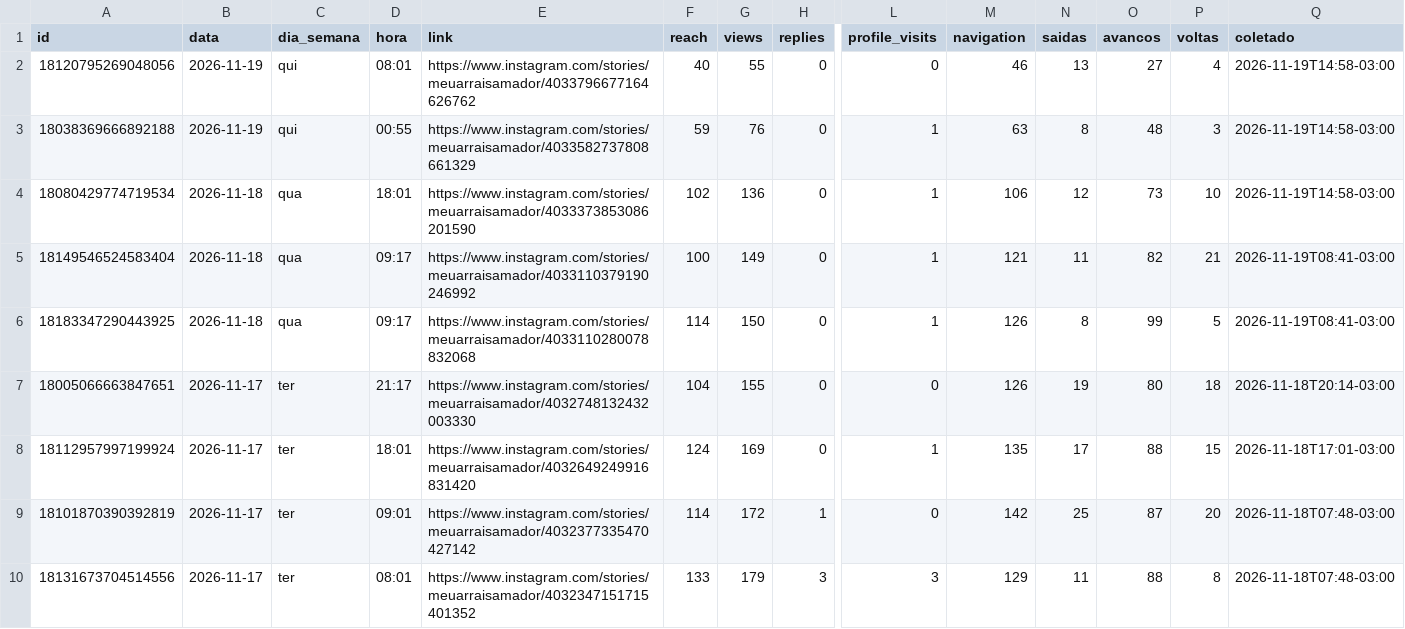
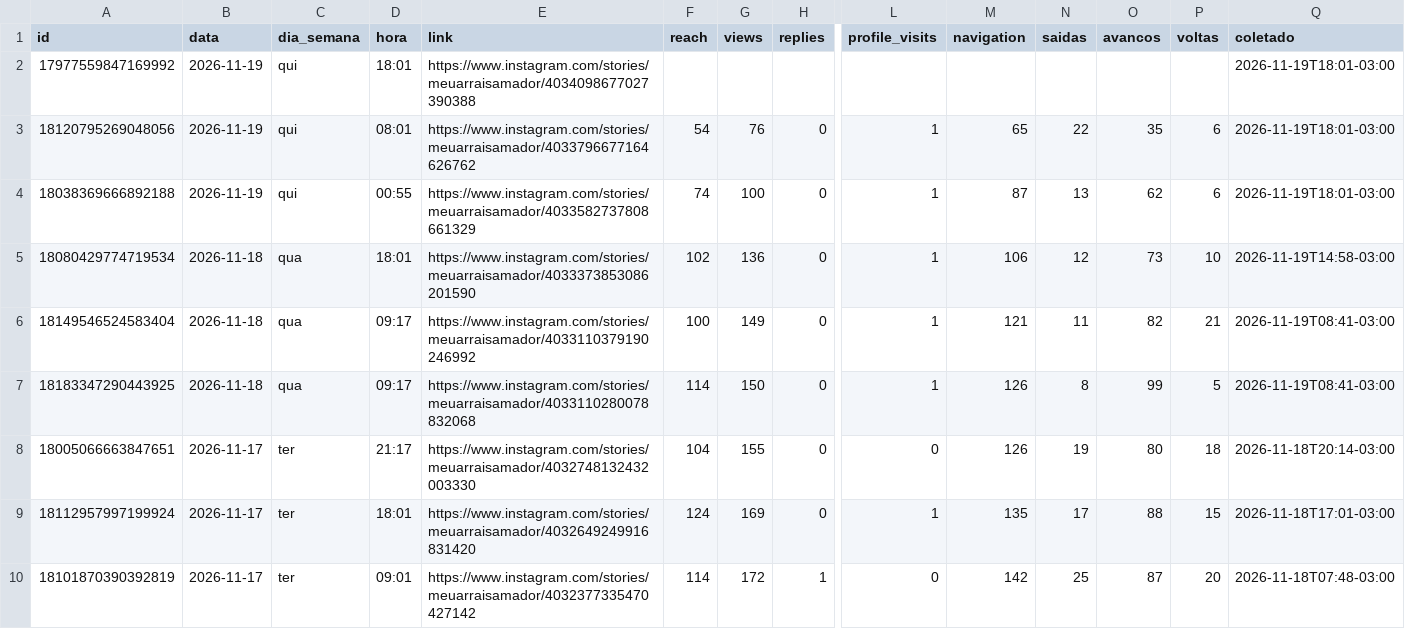
Before and after one commit to denysdmo/maa-publicador, a CSV file: metricas/stories.csv, drawn as a sheet; only a part is shown, gaps mark what is left out; the shorter side is filled out with more unchanged rows; addresses are those after the commit; rows hold the shown columns only; the diff names each change by its address in the sheet, - before the commit and + after, or states it on an @@ line.

```diff
--- a/metricas/stories.csv
+++ b/metricas/stories.csv
+row 2: 17977559847169992 | 2026-11-19 | qui | 18:01 | https://www.instagram.com/stories/meuarraisamador/4034098677027390388 |  |  |  |  |  |  |  |  | 2026-11-19T18:01-03:00
-F3 (reach): 40
+F3 (reach): 54
-G3 (views): 55
+G3 (views): 76
-L3 (profile_visits): 0
+L3 (profile_visits): 1
-M3 (navigation): 46
+M3 (navigation): 65
-N3 (saidas): 13
+N3 (saidas): 22
-O3 (avancos): 27
+O3 (avancos): 35
-P3 (voltas): 4
+P3 (voltas): 6
-Q3:Q4 (coletado): 2026-11-19T14:58-03:00
+Q3:Q4 (coletado): 2026-11-19T18:01-03:00
-F4 (reach): 59
+F4 (reach): 74
-G4 (views): 76
+G4 (views): 100
-M4 (navigation): 63
+M4 (navigation): 87
-N4 (saidas): 8
+N4 (saidas): 13
-O4 (avancos): 48
+O4 (avancos): 62
-P4 (voltas): 3
+P4 (voltas): 6
```
Also changed, not shown: fila.csv, metricas/conta.csv, 4 other files.
